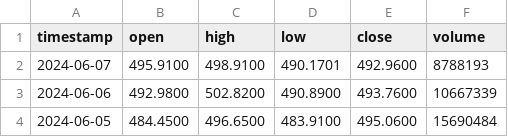
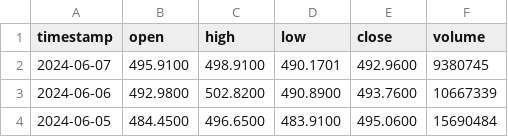
Before and after one commit to JunxiangLin1/Stock-Trader, a CSV file: test.csv, drawn as a sheet; only a part is shown.

```diff
--- a/test.csv
+++ b/test.csv
@@ -1,3 +1,3 @@
 timestamp,open,high,low,close,volume
-2024-06-07,495.9100,498.9100,490.1701,492.9600,8788193
+2024-06-07,495.9100,498.9100,490.1701,492.9600,9380745
 2024-06-06,492.9800,502.8200,490.8900,493.7600,10667339
```
Also changed, not shown: 2 other files.
